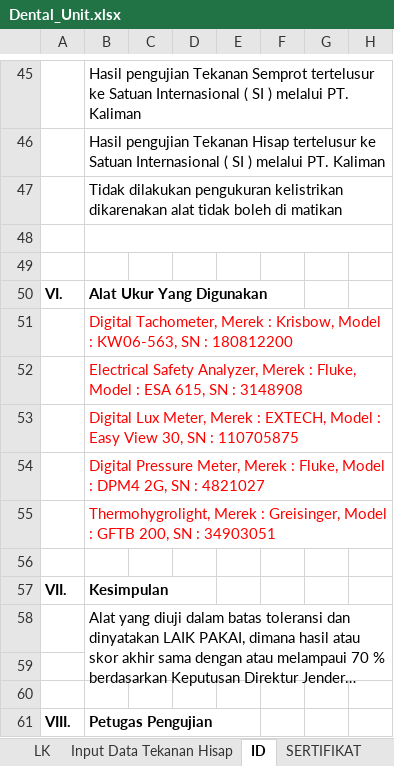
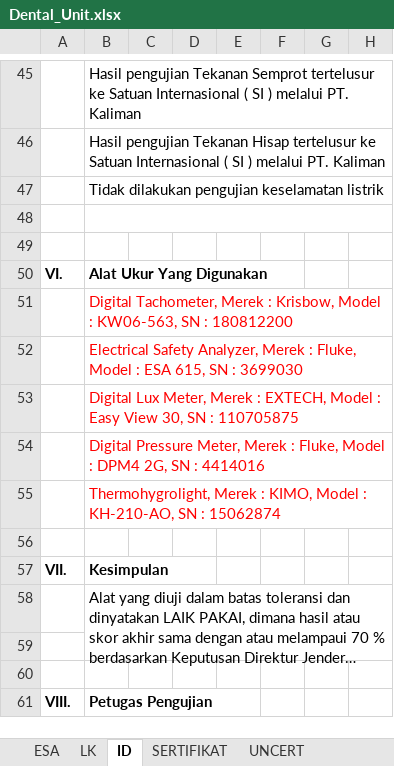
Before and after one commit to syaokifaradisa9/bpfkbanjarbaru, an Excel workbook: public/alkes_excel_file/Dental_Unit.xlsx, sheet ID, drawn as a sheet; only a part is shown, gaps mark what is left out; long unchanged cells end in …; values as stored, in another font and other column widths than the file's, no borders; charts and pictures not drawn; the diff covers the shown part only; the diff names each change by its address in the sheet, - before the commit and + after, or states it on an @@ line.

```diff
--- a/public/alkes_excel_file/Dental_Unit.xlsx (sheet ID)
+++ b/public/alkes_excel_file/Dental_Unit.xlsx (sheet ID)
@@ sheet tab hidden: Input Data Tekanan Hisap @@
@@ sheet tab unhidden: ESA @@
-B47: Tidak dilakukan pengukuran kelistrikan dikarenakan alat tidak boleh di matikan
+B47: Tidak dilakukan pengujian keselamatan listrik
-B52: …SN : 3148908
+B52: …SN : 3699030
-B54: …SN : 4821027
+B54: …SN : 4414016
-B55: …Merek : Greisinger, Model : GFTB 200, SN : 34903051
+B55: …Merek : KIMO, Model : KH-210-AO, SN : 15062874
```
Also changed, not shown: 4 added rows, 4 removed rows and 5 edited cells elsewhere in this sheet, sheet UNCERT, sheet PENYELIA, sheet LH, sheet SERTIFIKAT, other sheet tabs, formulas that keep their value, charts or pictures, 1 other file.
